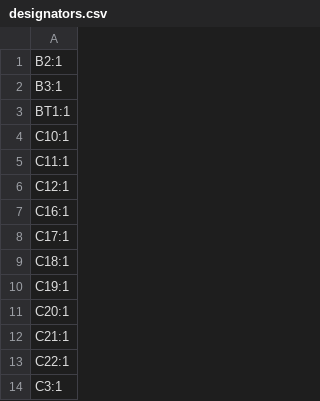
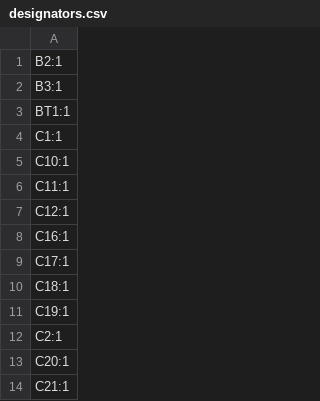
Before and after one commit to xmoshte/list-tap, a CSV file: source/v4/production/designators.csv, drawn as a sheet; only a part is shown; the shorter side is filled out with more unchanged rows.

```diff
--- a/source/v4/production/designators.csv
+++ b/source/v4/production/designators.csv
@@ -3,2 +3,3 @@ B3:1
 BT1:1
+C1:1
 C10:1
@@ -10,2 +11,3 @@ C18:1
 C19:1
+C2:1
 C20:1
```
Also changed, not shown: source/v4/production/bom.csv, source/v4/production/positions.csv, 11 other files.
